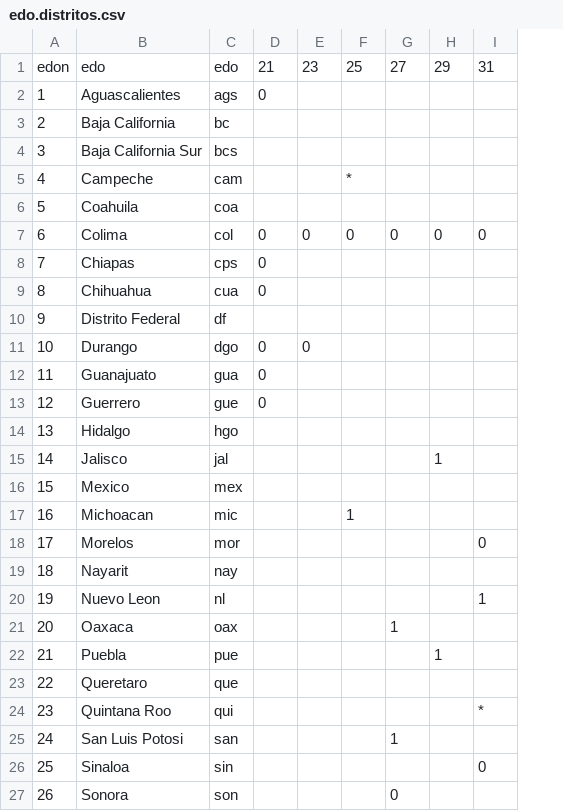
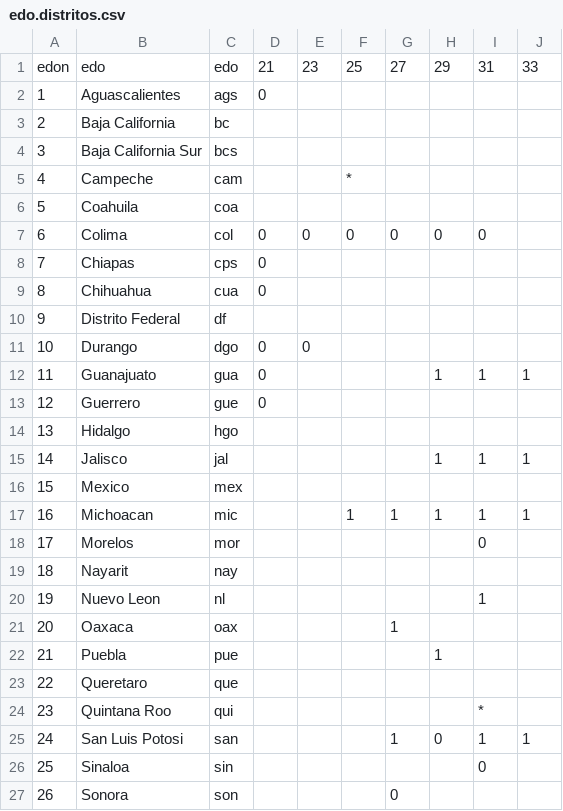
Before and after one commit to emagar/reeleccion-1920s, a CSV file: data/edo.distritos.csv, drawn as a sheet; only a part is shown; the diff names each change by its address in the sheet, - before the commit and + after, or states it on an @@ line.

```diff
--- a/data/edo.distritos.csv
+++ b/data/edo.distritos.csv
+column J, rows 1-25: 33 |  |  |  |  |  |  |  |  |  |  | 1 |  |  | 1 |  | 1 |  |  |  |  |  |  |  | 1
-H12: (empty)
+H12: 1
-I12: (empty)
+I12: 1
-I15: (empty)
+I15: 1
-G17: (empty)
+G17: 1
-H17: (empty)
+H17: 1
-I17: (empty)
+I17: 1
-H25: (empty)
+H25: 0
-I25: (empty)
+I25: 1
```
Also changed, not shown: 2 other files.
